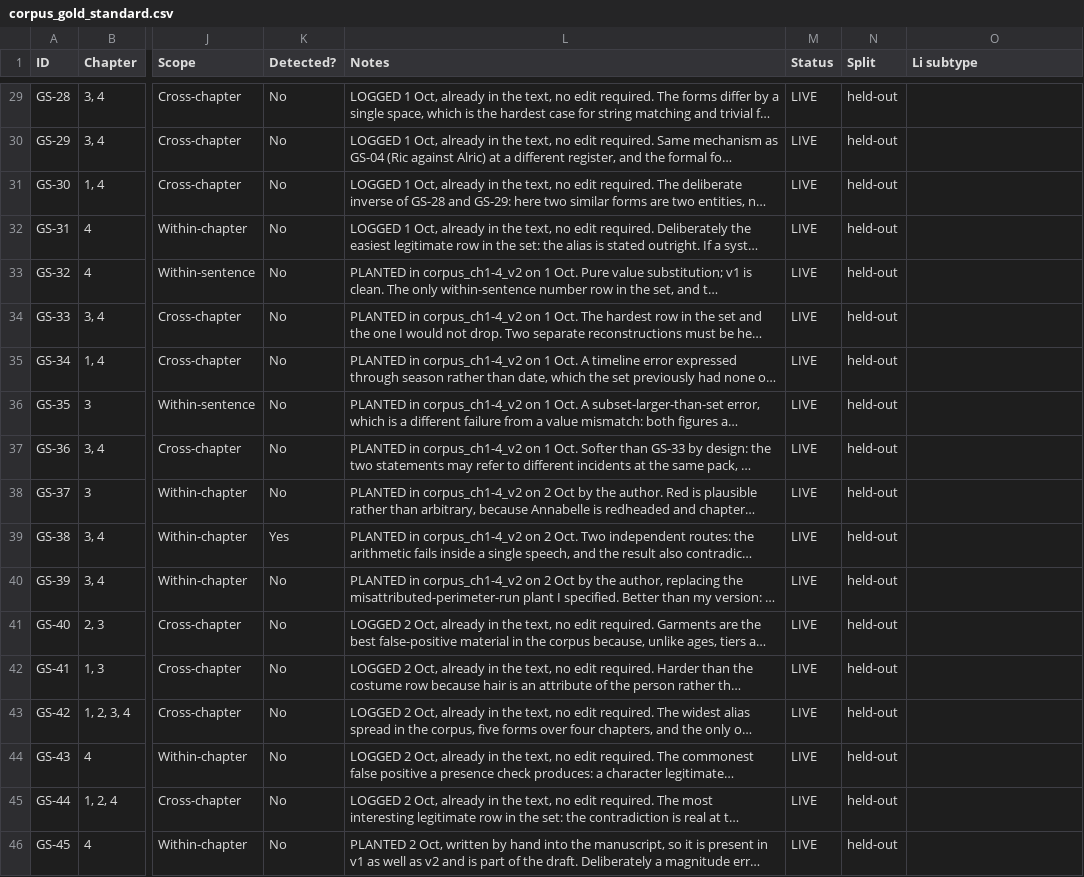
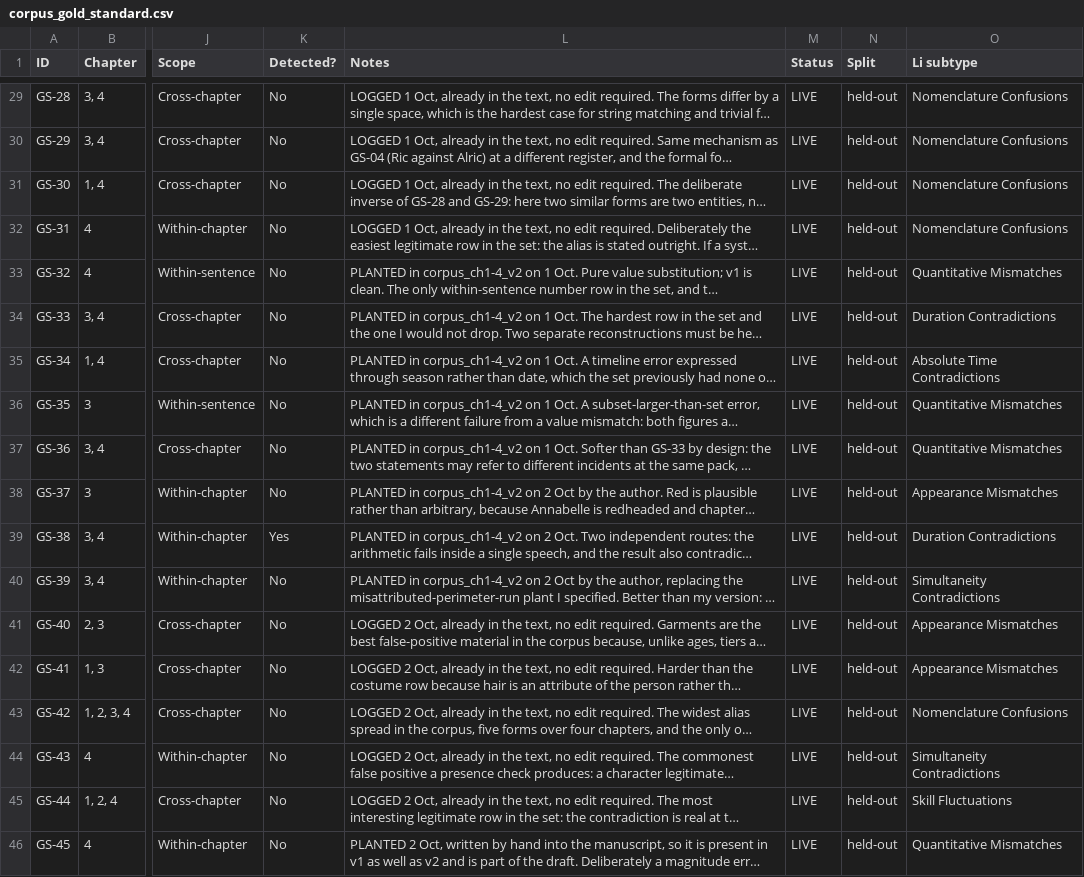
Before and after one commit to Moyo1751/consistencygraph, a CSV file: corpus/corpus_gold_standard.csv, drawn as a sheet; only a part is shown, gaps mark what is left out; long unchanged cells end in …; the diff covers the shown part only; the diff names each change by its address in the sheet, - before the commit and + after, or states it on an @@ line.

Commit message:
CG-26: Li subtypes filled

```diff
--- a/corpus/corpus_gold_standard.csv
+++ b/corpus/corpus_gold_standard.csv
-O29:O32 (Li subtype): (empty)
+O29:O32 (Li subtype): Nomenclature Confusions
-O33 (Li subtype): (empty)
+O33 (Li subtype): Quantitative Mismatches
-O34 (Li subtype): (empty)
+O34 (Li subtype): Duration Contradictions
-O35 (Li subtype): (empty)
+O35 (Li subtype): Absolute Time Contradictions
-O36:O37 (Li subtype): (empty)
+O36:O37 (Li subtype): Quantitative Mismatches
-O38 (Li subtype): (empty)
+O38 (Li subtype): Appearance Mismatches
-O39 (Li subtype): (empty)
+O39 (Li subtype): Duration Contradictions
-O40 (Li subtype): (empty)
+O40 (Li subtype): Simultaneity Contradictions
-O41:O42 (Li subtype): (empty)
+O41:O42 (Li subtype): Appearance Mismatches
-O43 (Li subtype): (empty)
+O43 (Li subtype): Nomenclature Confusions
-O44 (Li subtype): (empty)
+O44 (Li subtype): Simultaneity Contradictions
-O45 (Li subtype): (empty)
+O45 (Li subtype): Skill Fluctuations
-O46 (Li subtype): (empty)
+O46 (Li subtype): Quantitative Mismatches
```
Also changed, not shown: 25 edited cells elsewhere in this file, 1 other file.
